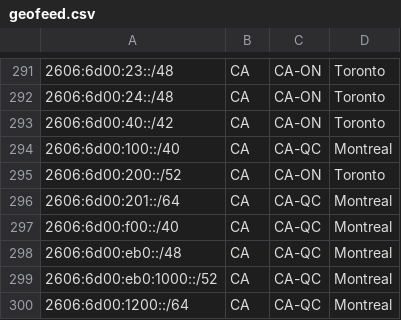
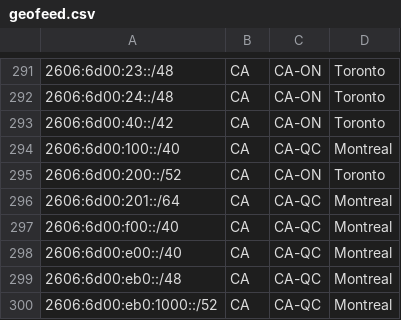
Before and after one commit to ebox-as1403/ebox-as1403.github.io, a CSV file: geofeed.csv, drawn as a sheet; only a part is shown, gaps mark what is left out; the shorter side is filled out with more unchanged rows.

Commit message:
Update geofeed.csv

```diff
--- a/geofeed.csv
+++ b/geofeed.csv
@@ -297,2 +297,3 @@
 2606:6d00:f00::/40,CA,CA-QC,Montreal,
+2606:6d00:e00::/40,CA,CA-QC,Montreal,
 2606:6d00:eb0::/48,CA,CA-QC,Montreal,
```
